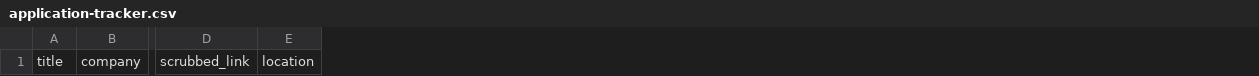
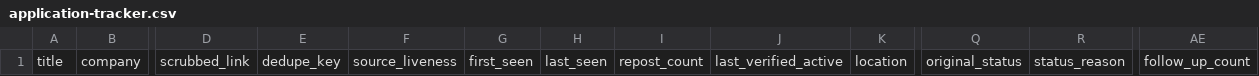
Before and after one commit to cboyd0319/JobSentinel, a CSV file: skills/application-tracking/assets/application-tracker.csv, drawn as a sheet; only a part is shown, gaps mark what is left out; the diff names each change by its address in the sheet, - before the commit and + after, or states it on an @@ line.

Commit message:
Strengthen job search skills from research

```diff
--- a/skills/application-tracking/assets/application-tracker.csv
+++ b/skills/application-tracking/assets/application-tracker.csv
+column E, row 1: dedupe_key
+column F, row 1: source_liveness
+column G, row 1: first_seen
+column H, row 1: last_seen
+column I, row 1: repost_count
+column J, row 1: last_verified_active
+column Q, row 1: original_status
+column R, row 1: status_reason
+column AE, row 1: follow_up_count
```
Also changed, not shown: 24 other files.
